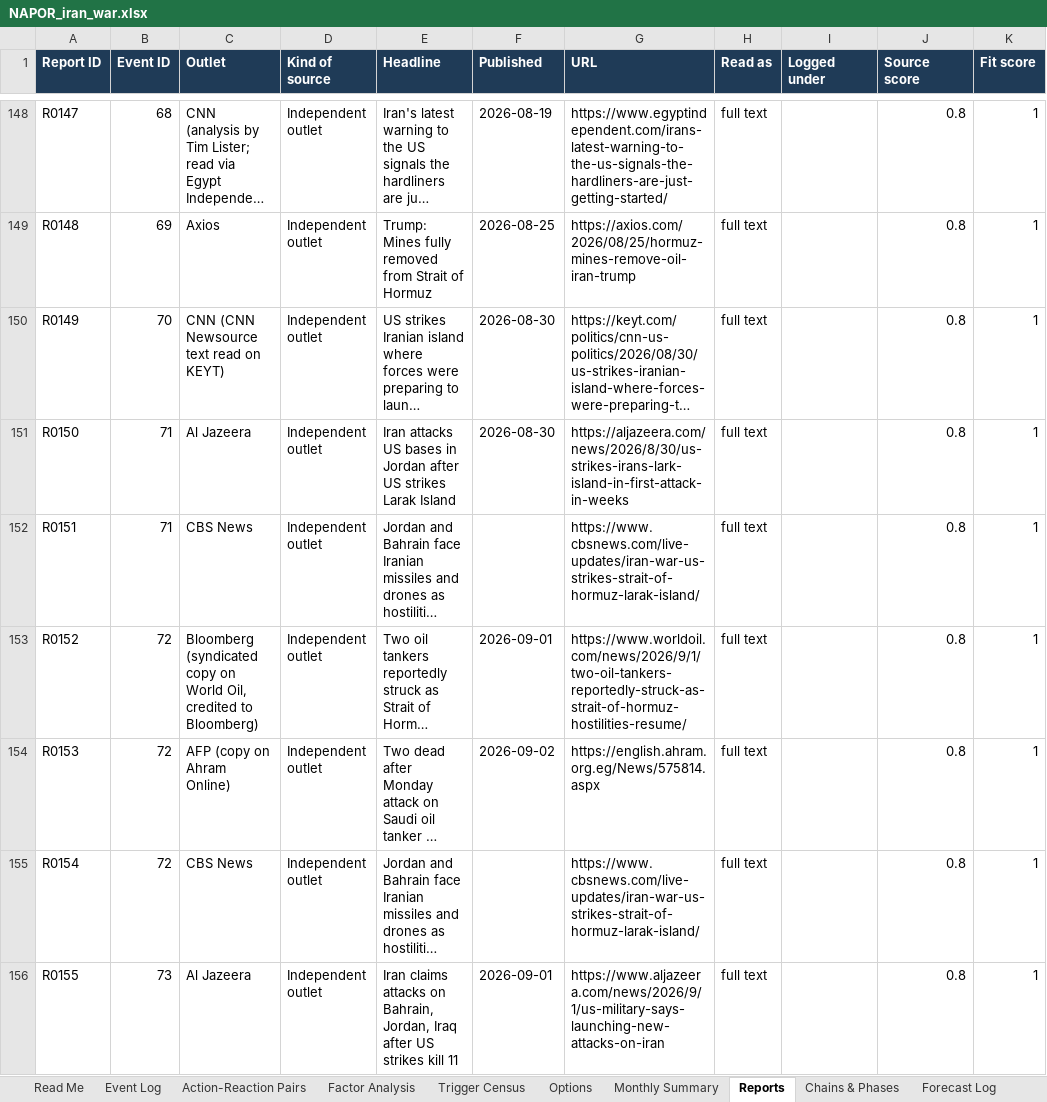
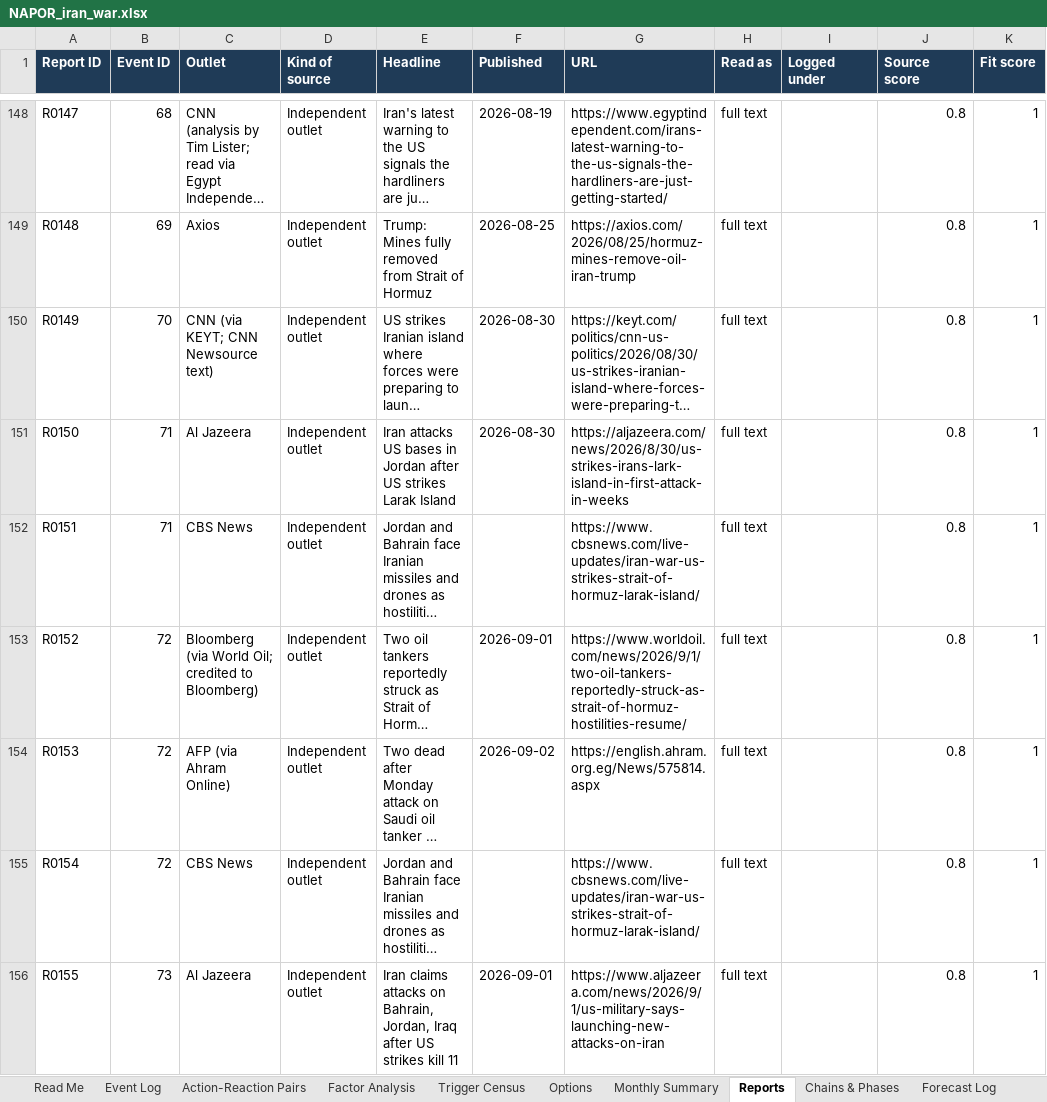
Before and after one commit to siddraw/NAPOR-Options-Explorer, an Excel workbook: napor/NAPOR_iran_war.xlsx, sheet Reports, drawn as a sheet; only a part is shown, gaps mark what is left out; long unchanged cells end in …; values as stored, in another font and other column widths than the file's, no borders; charts and pictures not drawn; the diff covers the shown part only; the diff names each change by its address in the sheet, - before the commit and + after, or states it on an @@ line.

```diff
--- a/napor/NAPOR_iran_war.xlsx (sheet Reports)
+++ b/napor/NAPOR_iran_war.xlsx (sheet Reports)
-C150 (Outlet): CNN (CNN Newsource text read on KEYT)
+C150 (Outlet): CNN (via KEYT; CNN Newsource text)
-C153 (Outlet): Bloomberg (syndicated copy on World Oil, credited to…
+C153 (Outlet): Bloomberg (via World Oil; credited to…
-C154 (Outlet): AFP (copy on Ahram Online)
+C154 (Outlet): AFP (via Ahram Online)
```
Also changed, not shown: 42 edited cells elsewhere in this sheet, sheet Event Log, 29 other files.
